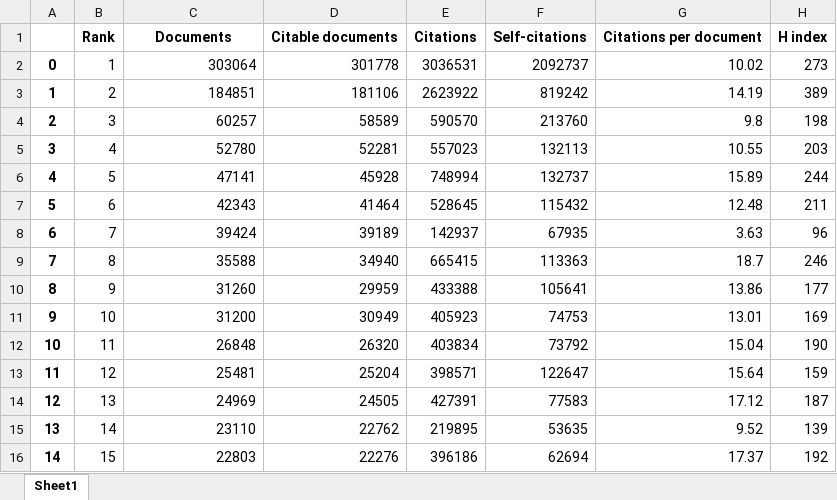
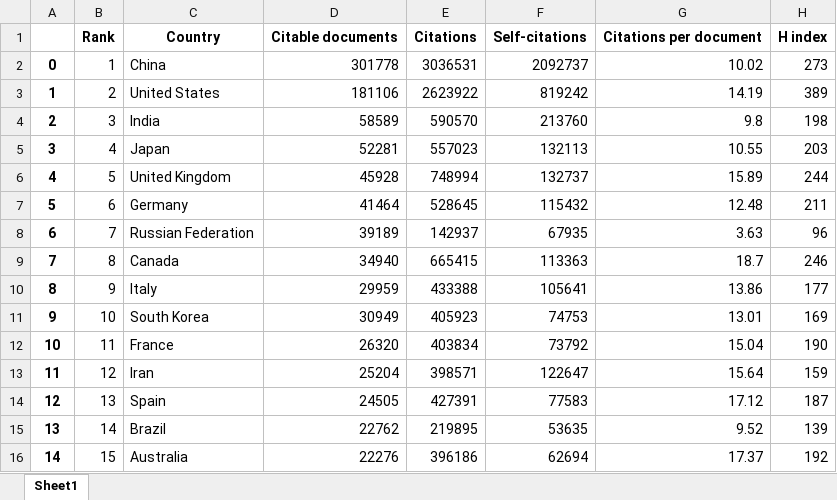
Before and after one commit to programmer0001/DSC_22, an Excel workbook: lesson3/answer1.xlsx, sheet Sheet1, drawn as a sheet; only a part is shown; values as stored, in another font and other column widths than the file's, no borders; the diff names each change by its address in the sheet, - before the commit and + after, or states it on an @@ line.

```diff
--- a/lesson3/answer1.xlsx (sheet Sheet1)
+++ b/lesson3/answer1.xlsx (sheet Sheet1)
-C1: Documents
+C1: Country
-C2: 303064
+C2: China
-C3: 184851
+C3: United States
-C4: 60257
+C4: India
-C5: 52780
+C5: Japan
-C6: 47141
+C6: United Kingdom
-C7: 42343
+C7: Germany
-C8: 39424
+C8: Russian Federation
-C9: 35588
+C9: Canada
-C10: 31260
+C10: Italy
-C11: 31200
+C11: South Korea
-C12: 26848
+C12: France
-C13: 25481
+C13: Iran
-C14: 24969
+C14: Spain
-C15: 23110
+C15: Brazil
-C16: 22803
+C16: Australia
```
Also changed, not shown: 3 other files.
